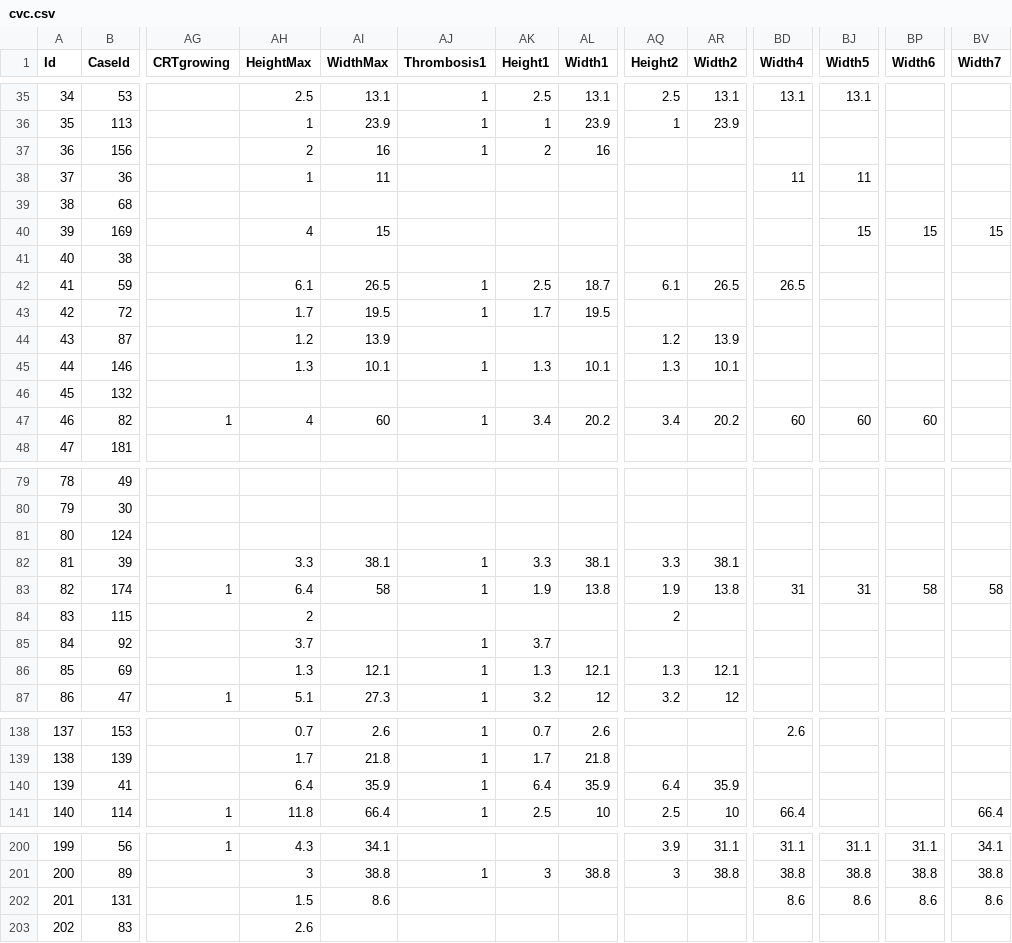
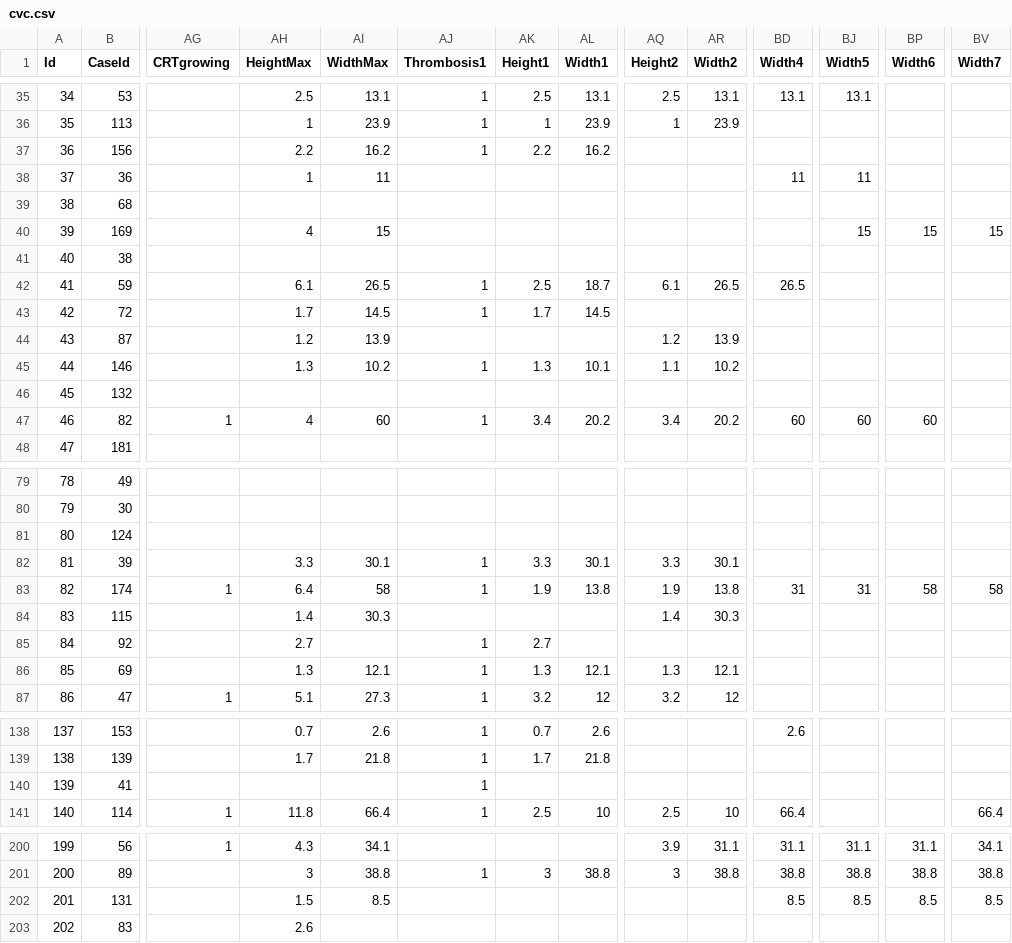
Before and after one commit to umg-minai/crt, a CSV file: data/extdata/cvc.csv, drawn as a sheet; only a part is shown, gaps mark what is left out; the diff covers the shown part only; the diff names each change by its address in the sheet, - before the commit and + after, or states it on an @@ line.

```diff
--- a/data/extdata/cvc.csv
+++ b/data/extdata/cvc.csv
-AH37 (HeightMax): 2
+AH37 (HeightMax): 2.2
-AI37 (WidthMax): 16
+AI37 (WidthMax): 16.2
-AK37 (Height1): 2
+AK37 (Height1): 2.2
-AL37 (Width1): 16
+AL37 (Width1): 16.2
-AI43 (WidthMax): 19.5
+AI43 (WidthMax): 14.5
-AL43 (Width1): 19.5
+AL43 (Width1): 14.5
-AI45 (WidthMax): 10.1
+AI45 (WidthMax): 10.2
-AQ45 (Height2): 1.3
+AQ45 (Height2): 1.1
-AR45 (Width2): 10.1
+AR45 (Width2): 10.2
-AI82 (WidthMax): 38.1
+AI82 (WidthMax): 30.1
-AL82 (Width1): 38.1
+AL82 (Width1): 30.1
-AR82 (Width2): 38.1
+AR82 (Width2): 30.1
-AH84 (HeightMax): 2
+AH84 (HeightMax): 1.4
-AI84 (WidthMax): (empty)
+AI84 (WidthMax): 30.3
-AQ84 (Height2): 2
+AQ84 (Height2): 1.4
-AR84 (Width2): (empty)
+AR84 (Width2): 30.3
-AH85 (HeightMax): 3.7
+AH85 (HeightMax): 2.7
-AK85 (Height1): 3.7
+AK85 (Height1): 2.7
-AH140 (HeightMax): 6.4
+AH140 (HeightMax): (empty)
-AI140 (WidthMax): 35.9
+AI140 (WidthMax): (empty)
-AK140 (Height1): 6.4
+AK140 (Height1): (empty)
-AL140 (Width1): 35.9
+AL140 (Width1): (empty)
-AQ140 (Height2): 6.4
+AQ140 (Height2): (empty)
-AR140 (Width2): 35.9
+AR140 (Width2): (empty)
-AI202 (WidthMax): 8.6
+AI202 (WidthMax): 8.5
-BD202 (Width4): 8.6
+BD202 (Width4): 8.5
-BJ202 (Width5): 8.6
+BJ202 (Width5): 8.5
-BP202 (Width6): 8.6
+BP202 (Width6): 8.5
-BV202 (Width7): 8.6
+BV202 (Width7): 8.5
```
Also changed, not shown: 42 edited cells elsewhere in this file.
